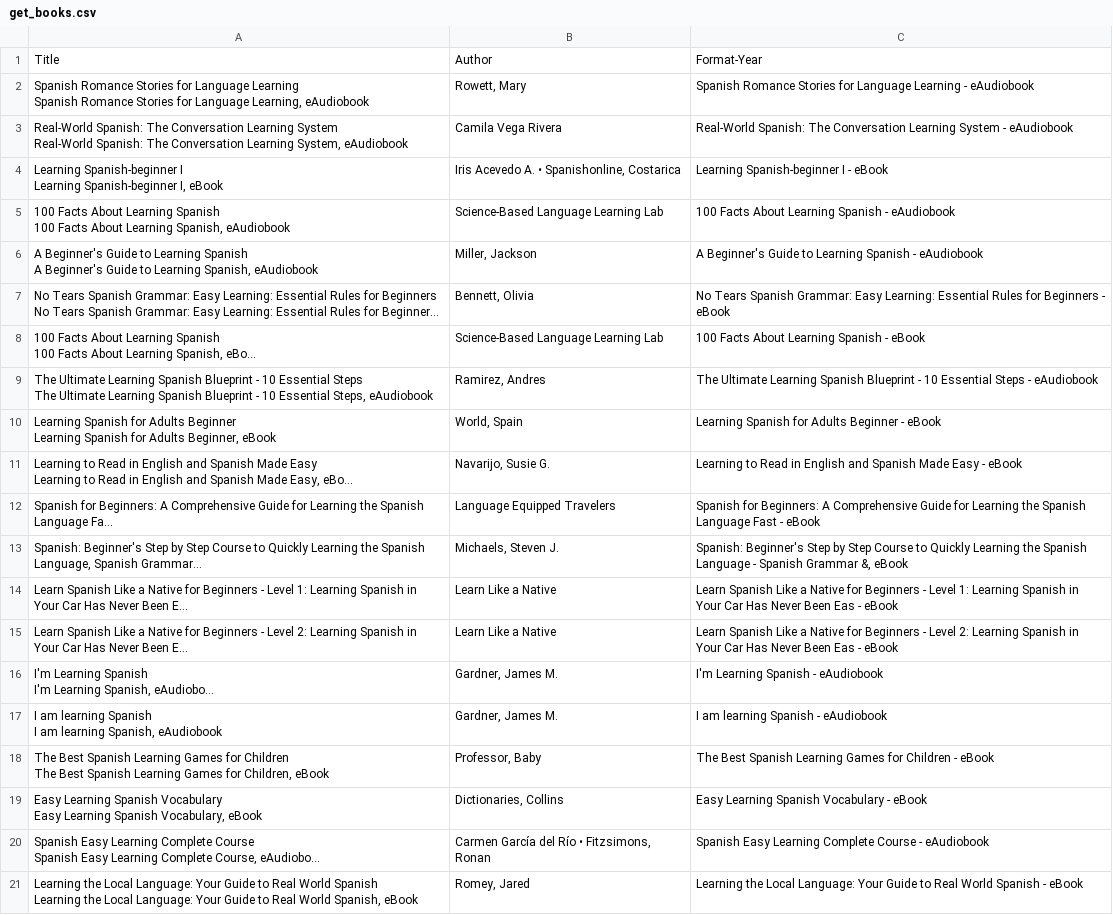
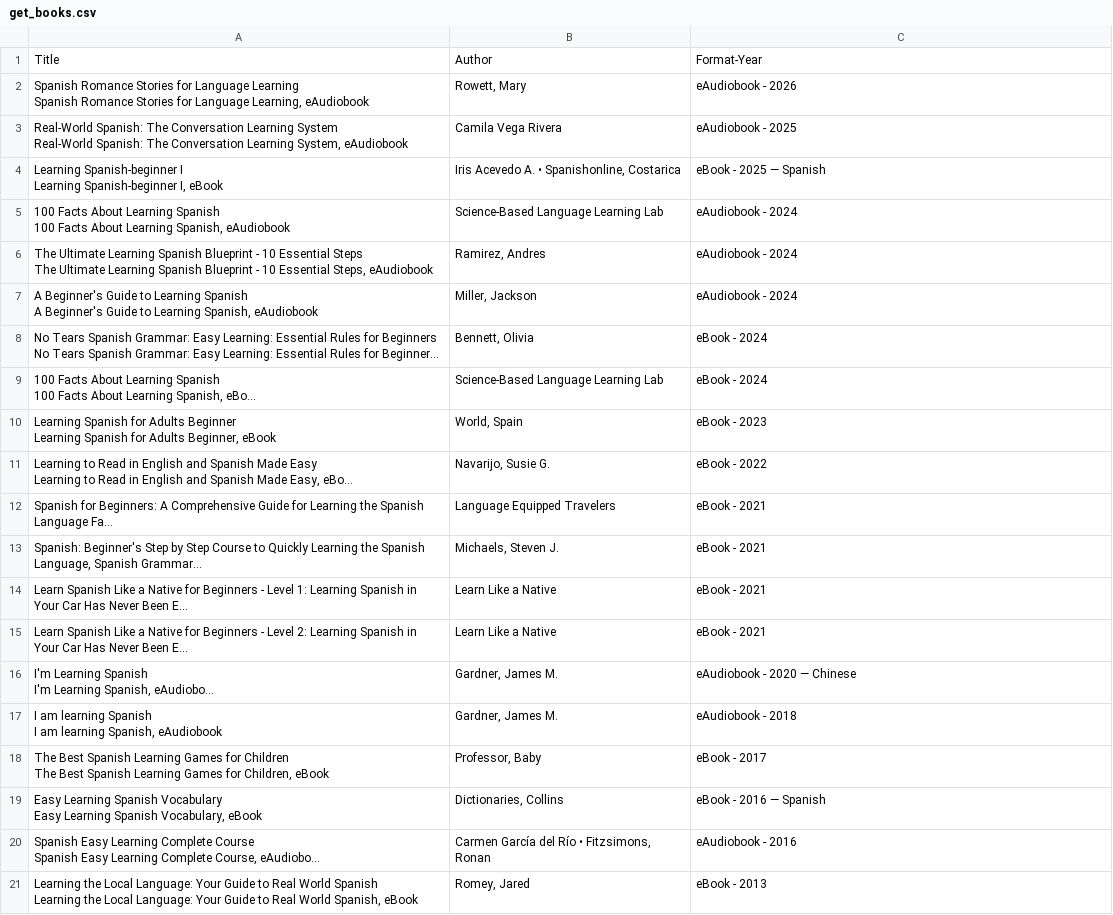
Before and after one commit to felixnallely/python_homework, a CSV file: assignment8/get_books.csv, drawn as a sheet; long unchanged cells end in …; removed rows and columns are numbered as before the commit, all else as after; ↵ is a line break in a cell; the diff names each change by its address in the sheet, - before the commit and + after, or states it on an @@ line.

Commit message:
assignment8-Web Scraping format/year, top10 list fixed

```diff
--- a/assignment8/get_books.csv
+++ b/assignment8/get_books.csv
-C2: Spanish Romance Stories for Language Learning - eAudiobook
+C2: eAudiobook - 2026
-C3: Real-World Spanish: The Conversation Learning System - eAudiobook
+C3: eAudiobook - 2025
-C4: Learning Spanish-beginner I - eBook
+C4: eBook - 2025 — Spanish
-C5: 100 Facts About Learning Spanish - eAudiobook
+C5: eAudiobook - 2024
+row 6: The Ultimate Learning Spanish Blueprint - 10 Essential Steps ↵ The Ultimate Learning Spanish Blueprint - 10 Essential Steps, eAudiobook | Ramirez, Andres | eAudiobook - 2024
-C7: A Beginner's Guide to Learning Spanish - eAudiobook
+C7: eAudiobook - 2024
-C8: No Tears Spanish Grammar: Easy Learning: Essential Rules for Beginners - eBook
+C8: eBook - 2024
-C9: 100 Facts About Learning Spanish - eBook
+C9: eBook - 2024
-row 9: The Ultimate Learning Spanish Blueprint - 10 Essential Steps ↵ The Ultimate Learning Spanish Blueprint - 10 Essential Steps, eAudiobook | Ramirez, Andres | The Ultimate Learning Spanish Blueprint - 10 Essential Steps - eAudiobook
-C10: Learning Spanish for Adults Beginner - eBook
+C10: eBook - 2023
-C11: Learning to Read in English and Spanish Made Easy - eBook
+C11: eBook - 2022
-C12: Spanish for Beginners: A Comprehensive Guide for Learning the Spanish Language Fast - eBook
+C12: eBook - 2021
-C13: Spanish: Beginner's Step by Step Course to Quickly Learning the Spanish Language - Spanish Grammar &, eBook
+C13: eBook - 2021
-C14: Learn Spanish Like a Native for Beginners - Level 1: Learning Spanish in Your Car Has Never Been Eas - eBook
+C14: eBook - 2021
-C15: Learn Spanish Like a Native for Beginners - Level 2: Learning Spanish in Your Car Has Never Been Eas - eBook
+C15: eBook - 2021
-C16: I'm Learning Spanish - eAudiobook
+C16: eAudiobook - 2020 — Chinese
-C17: I am learning Spanish - eAudiobook
+C17: eAudiobook - 2018
-C18: The Best Spanish Learning Games for Children - eBook
+C18: eBook - 2017
-C19: Easy Learning Spanish Vocabulary - eBook
+C19: eBook - 2016 — Spanish
-C20: Spanish Easy Learning Complete Course - eAudiobook
+C20: eAudiobook - 2016
-C21: Learning the Local Language: Your Guide to Real World Spanish - eBook
+C21: eBook - 2013
```
Also changed, not shown: 5 other files.
